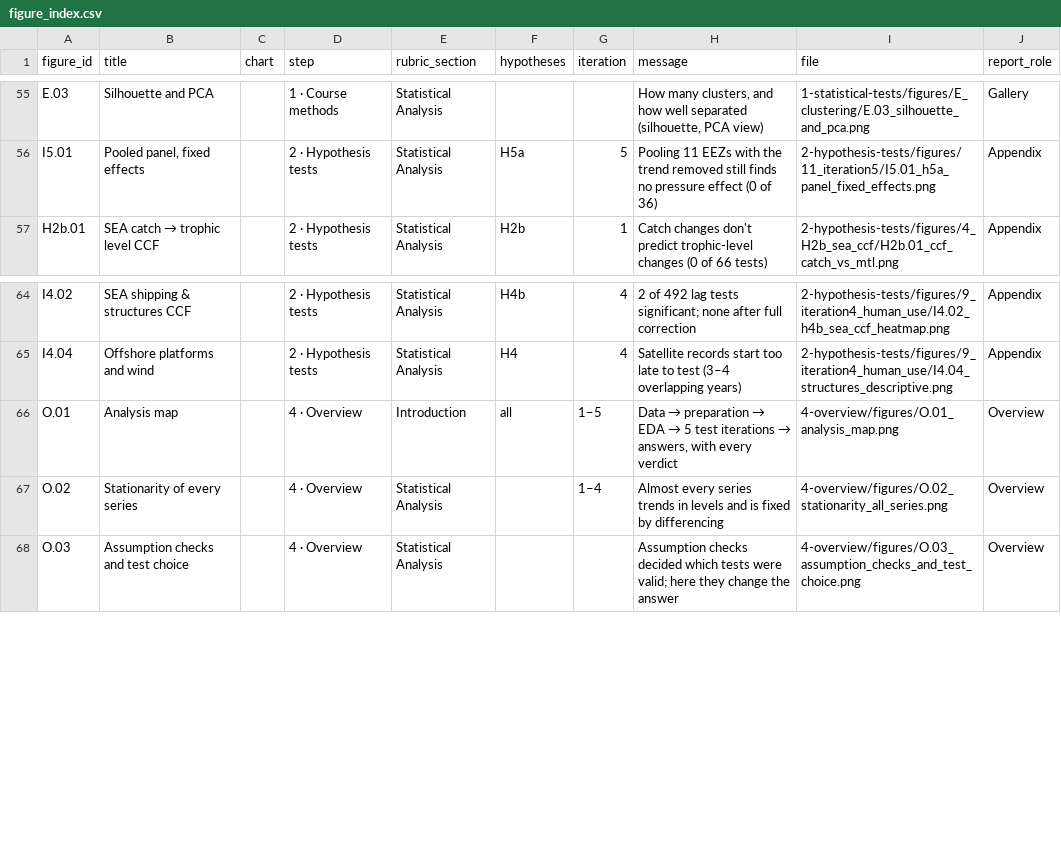
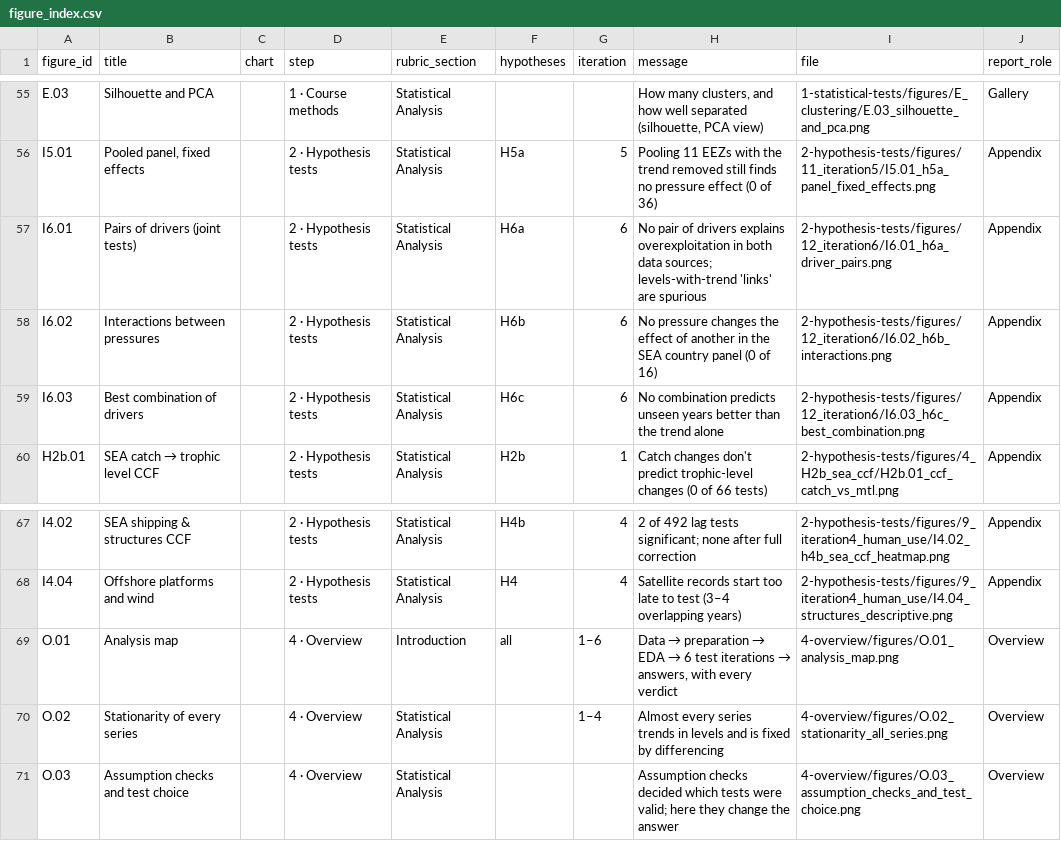
Before and after one commit to SalahuddinFathullah/sdg14-overfishing-analysis, a CSV file: 4-overview/figure_index.csv, drawn as a sheet; only a part is shown, gaps mark what is left out.

```diff
--- a/4-overview/figure_index.csv
+++ b/4-overview/figure_index.csv
@@ -56,2 +56,5 @@ E.03,Silhouette and PCA,,1 · Course methods,Statistical Analysis,,,"How many cl
 I5.01,"Pooled panel, fixed effects",,2 · Hypothesis tests,Statistical Analysis,H5a,5,Pooling 11 EEZs with the trend removed still finds no pressure effect (0 of 36),2-hypothesis-tests/figures/11_iteration5/I5.01_h5a_panel_fixed_effects.png,Appendix
+I6.01,Pairs of drivers (joint tests),,2 · Hypothesis tests,Statistical Analysis,H6a,6,No pair of drivers explains overexploitation in both data sources; levels-with-trend 'links' are spurious,2-hypothesis-tests/figures/12_iteration6/I6.01_h6a_driver_pairs.png,Appendix
+I6.02,Interactions between pressures,,2 · Hypothesis tests,Statistical Analysis,H6b,6,No pressure changes the effect of another in the SEA country panel (0 of 16),2-hypothesis-tests/figures/12_iteration6/I6.02_h6b_interactions.png,Appendix
+I6.03,Best combination of drivers,,2 · Hypothesis tests,Statistical Analysis,H6c,6,No combination predicts unseen years better than the trend alone,2-hypothesis-tests/figures/12_iteration6/I6.03_h6c_best_combination.png,Appendix
 H2b.01,SEA catch → trophic level CCF,,2 · Hypothesis tests,Statistical Analysis,H2b,1,Catch changes don't predict trophic-level changes (0 of 66 tests),2-hypothesis-tests/figures/4_H2b_sea_ccf/H2b.01_ccf_catch_vs_mtl.png,Appendix
@@ -65,3 +68,3 @@ I4.02,SEA shipping & structures CCF,,2 · Hypothesis tests,Statistical Analysis,
 I4.04,Offshore platforms and wind,,2 · Hypothesis tests,Statistical Analysis,H4,4,Satellite records start too late to test (3–4 overlapping years),2-hypothesis-tests/figures/9_iteration4_human_use/I4.04_structures_descriptive.png,Appendix
-O.01,Analysis map,,4 · Overview,Introduction,all,1–5,"Data → preparation → EDA → 5 test iterations → answers, with every verdict",4-overview/figures/O.01_analysis_map.png,Overview
+O.01,Analysis map,,4 · Overview,Introduction,all,1–6,"Data → preparation → EDA → 6 test iterations → answers, with every verdict",4-overview/figures/O.01_analysis_map.png,Overview
 O.02,Stationarity of every series,,4 · Overview,Statistical Analysis,,1–4,Almost every series trends in levels and is fixed by differencing,4-overview/figures/O.02_stationarity_all_series.png,Overview
```
Also changed, not shown: 2-hypothesis-tests/results/decisions.csv, 19 other files.
